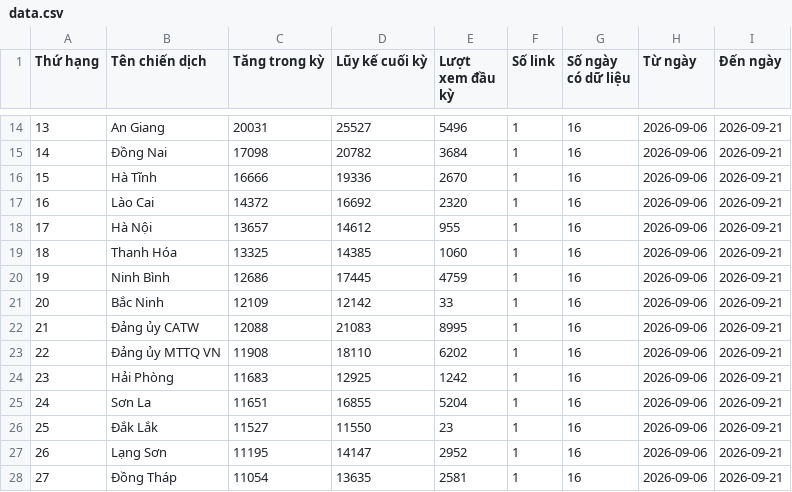
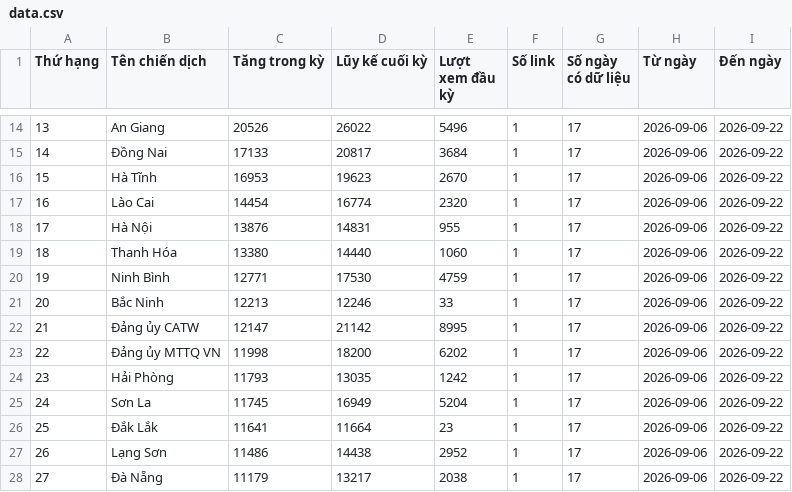
Before and after one commit to phuonglinh-ai/bangtongsaphuychuong, a CSV file: data.csv, drawn as a sheet; only a part is shown, gaps mark what is left out; the diff covers the shown part only.

```diff
--- a/data.csv
+++ b/data.csv
@@ -14,15 +14,15 @@
-13,An Giang,20031,25527,5496,1,16,2026-09-06,2026-09-21
-14,Đồng Nai,17098,20782,3684,1,16,2026-09-06,2026-09-21
-15,Hà Tĩnh,16666,19336,2670,1,16,2026-09-06,2026-09-21
-16,Lào Cai,14372,16692,2320,1,16,2026-09-06,2026-09-21
-17,Hà Nội,13657,14612,955,1,16,2026-09-06,2026-09-21
-18,Thanh Hóa,13325,14385,1060,1,16,2026-09-06,2026-09-21
-19,Ninh Bình,12686,17445,4759,1,16,2026-09-06,2026-09-21
-20,Bắc Ninh,12109,12142,33,1,16,2026-09-06,2026-09-21
-21,Đảng ủy CATW,12088,21083,8995,1,16,2026-09-06,2026-09-21
-22,Đảng ủy MTTQ VN,11908,18110,6202,1,16,2026-09-06,2026-09-21
-23,Hải Phòng,11683,12925,1242,1,16,2026-09-06,2026-09-21
-24,Sơn La,11651,16855,5204,1,16,2026-09-06,2026-09-21
-25,Đắk Lắk,11527,11550,23,1,16,2026-09-06,2026-09-21
-26,Lạng Sơn,11195,14147,2952,1,16,2026-09-06,2026-09-21
-27,Đồng Tháp,11054,13635,2581,1,16,2026-09-06,2026-09-21
+13,An Giang,20526,26022,5496,1,17,2026-09-06,2026-09-22
+14,Đồng Nai,17133,20817,3684,1,17,2026-09-06,2026-09-22
+15,Hà Tĩnh,16953,19623,2670,1,17,2026-09-06,2026-09-22
+16,Lào Cai,14454,16774,2320,1,17,2026-09-06,2026-09-22
+17,Hà Nội,13876,14831,955,1,17,2026-09-06,2026-09-22
+18,Thanh Hóa,13380,14440,1060,1,17,2026-09-06,2026-09-22
+19,Ninh Bình,12771,17530,4759,1,17,2026-09-06,2026-09-22
+20,Bắc Ninh,12213,12246,33,1,17,2026-09-06,2026-09-22
+21,Đảng ủy CATW,12147,21142,8995,1,17,2026-09-06,2026-09-22
+22,Đảng ủy MTTQ VN,11998,18200,6202,1,17,2026-09-06,2026-09-22
+23,Hải Phòng,11793,13035,1242,1,17,2026-09-06,2026-09-22
+24,Sơn La,11745,16949,5204,1,17,2026-09-06,2026-09-22
+25,Đắk Lắk,11641,11664,23,1,17,2026-09-06,2026-09-22
+26,Lạng Sơn,11486,14438,2952,1,17,2026-09-06,2026-09-22
+27,Đà Nẵng,11179,13217,2038,1,17,2026-09-06,2026-09-22
```
Also changed, not shown: 108 edited cells elsewhere in this file.
